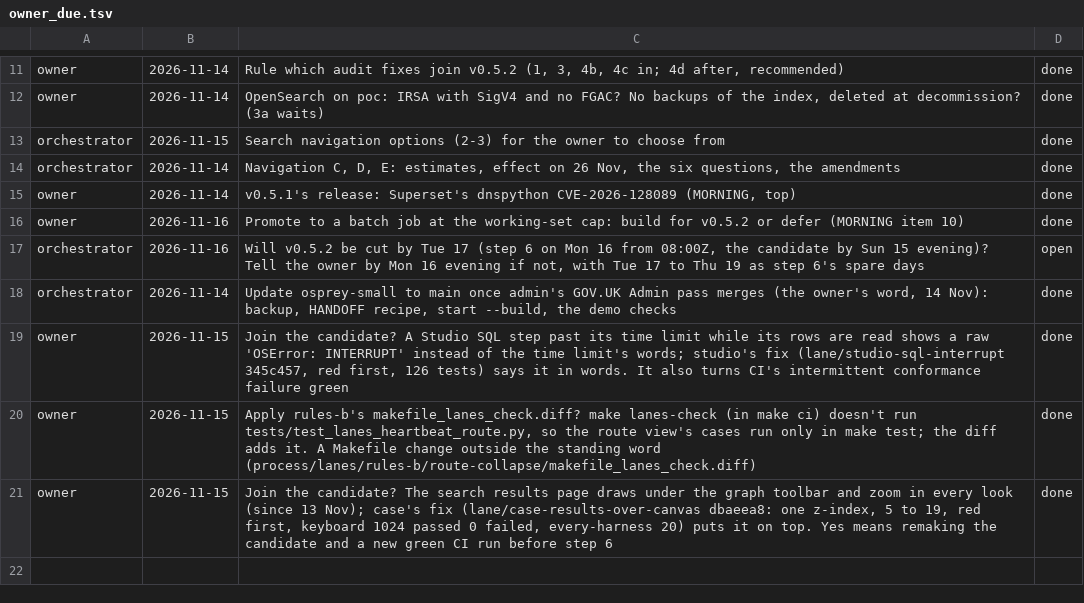
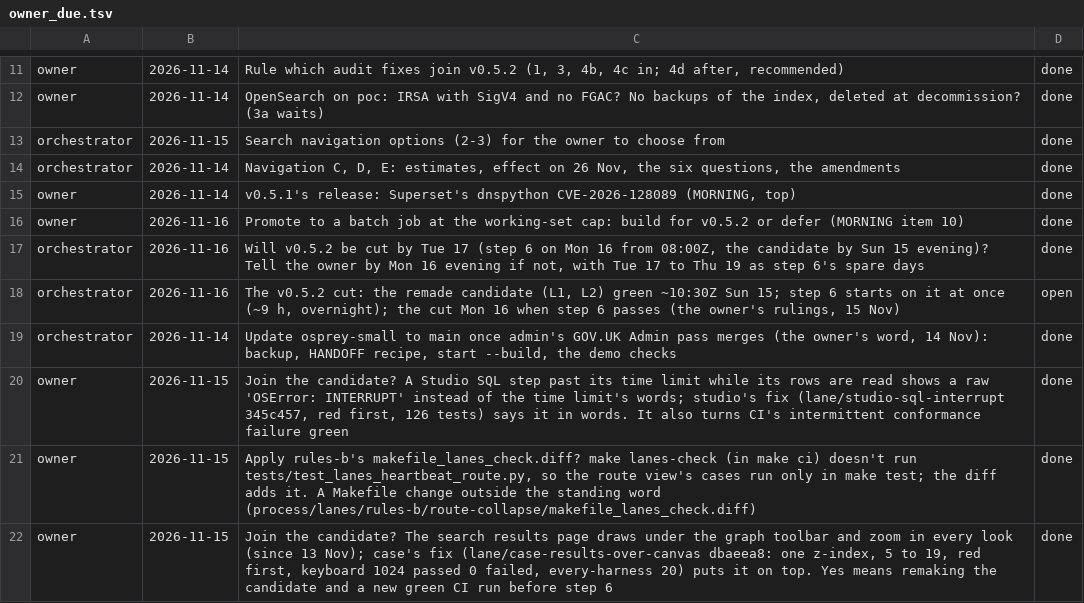
Before and after one commit to aykr/OspreyFlow_Dev, a TSV file: OspreyFlow_Build/process/lanes/owner_due.tsv, drawn as a sheet; only a part is shown, gaps mark what is left out.

Commit message:
docs(process): L1 in review; the cut's plan restated after the owner's rulings (OspreyFlow_Build/process/lanes/owner_due.tsv)

```diff
--- a/OspreyFlow_Build/process/lanes/owner_due.tsv
+++ b/OspreyFlow_Build/process/lanes/owner_due.tsv
@@ -16,3 +16,4 @@ owner	2026-11-14	v0.5.1's release: Superset's dnspython CVE-2026-128089 (MORNING
 owner	2026-11-16	Promote to a batch job at the working-set cap: build for v0.5.2 or defer (MORNING item 10)	done
-orchestrator	2026-11-16	Will v0.5.2 be cut by Tue 17 (step 6 on Mon 16 from 08:00Z, the candidate by Sun 15 evening)? Tell the owner by Mon 16 evening if not, with Tue 17 to Thu 19 as step 6's spare days	open
+orchestrator	2026-11-16	Will v0.5.2 be cut by Tue 17 (step 6 on Mon 16 from 08:00Z, the candidate by Sun 15 evening)? Tell the owner by Mon 16 evening if not, with Tue 17 to Thu 19 as step 6's spare days	done
+orchestrator	2026-11-16	The v0.5.2 cut: the remade candidate (L1, L2) green ~10:30Z Sun 15; step 6 starts on it at once (~9 h, overnight); the cut Mon 16 when step 6 passes (the owner's rulings, 15 Nov)	open
 orchestrator	2026-11-14	Update osprey-small to main once admin's GOV.UK Admin pass merges (the owner's word, 14 Nov): backup, HANDOFF recipe, start --build, the demo checks	done
```
Also changed, not shown: OspreyFlow_Build/process/lanes/progress.tsv.
